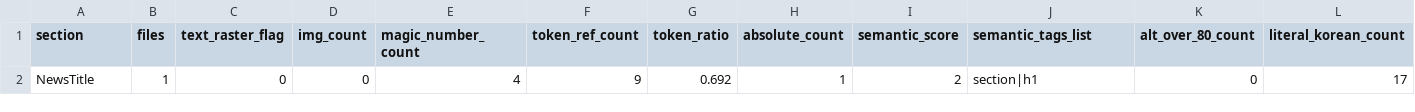
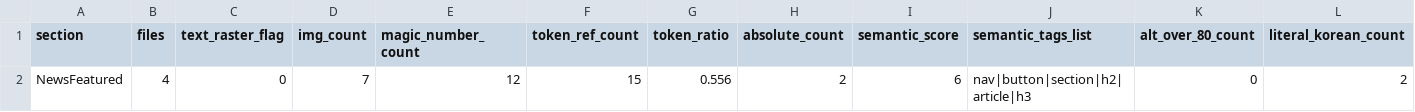
Before and after one commit to HyeonJ/esgpn-react-harness, a CSV file: docs/redefine/structure-report.csv, drawn as a sheet; only a part is shown; removed rows and columns are numbered as before the commit, all else as after; rows hold the shown columns only; the diff names each change by its address in the sheet, - before the commit and + after, or states it on an @@ line.

```diff
--- a/docs/redefine/structure-report.csv
+++ b/docs/redefine/structure-report.csv
-row 2: NewsTitle | 1 | 0 | 0 | 4 | 9 | 0.692 | 1 | 2 | section|h1 | 0 | 17
+row 2: NewsFeatured | 4 | 0 | 7 | 12 | 15 | 0.556 | 2 | 6 | nav|button|section|h2|article|h3 | 0 | 2
```
Also changed, not shown: 24 other files.
